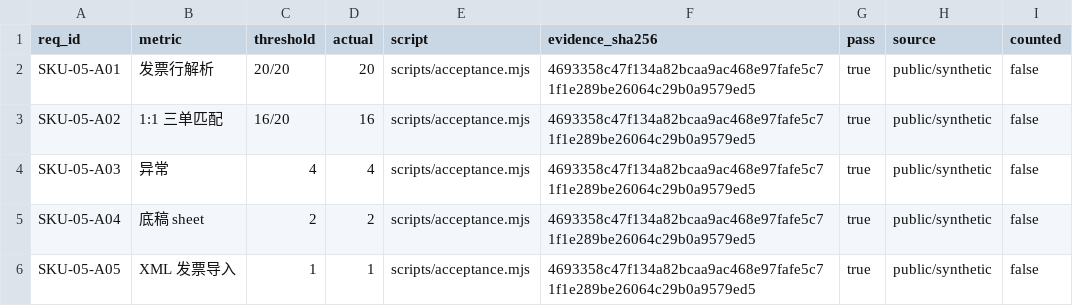
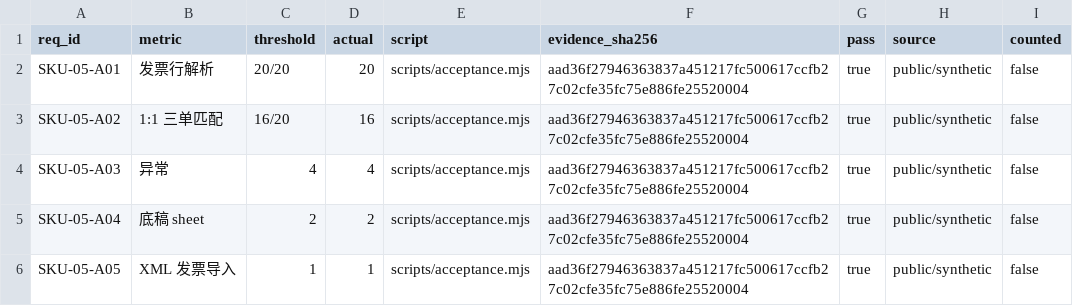
Before and after one commit to PerryLink/dsh-ap-three-way, a CSV file: ACCEPTANCE.csv, drawn as a sheet.

```diff
--- a/ACCEPTANCE.csv
+++ b/ACCEPTANCE.csv
@@ -1,6 +1,6 @@
 req_id,metric,threshold,actual,script,evidence_sha256,pass,source,counted
-SKU-05-A01,发票行解析,20/20,20,scripts/acceptance.mjs,4693358c47f134a82bcaa9ac468e97fafe5c71f1e289be26064c29b0a9579ed5,true,public/synthetic,false
-SKU-05-A02,1:1 三单匹配,16/20,16,scripts/acceptance.mjs,4693358c47f134a82bcaa9ac468e97fafe5c71f1e289be26064c29b0a9579ed5,true,public/synthetic,false
-SKU-05-A03,异常,4,4,scripts/acceptance.mjs,4693358c47f134a82bcaa9ac468e97fafe5c71f1e289be26064c29b0a9579ed5,true,public/synthetic,false
-SKU-05-A04,底稿 sheet,2,2,scripts/acceptance.mjs,4693358c47f134a82bcaa9ac468e97fafe5c71f1e289be26064c29b0a9579ed5,true,public/synthetic,false
-SKU-05-A05,XML 发票导入,1,1,scripts/acceptance.mjs,4693358c47f134a82bcaa9ac468e97fafe5c71f1e289be26064c29b0a9579ed5,true,public/synthetic,false
+SKU-05-A01,发票行解析,20/20,20,scripts/acceptance.mjs,aad36f27946363837a451217fc500617ccfb27c02cfe35fc75e886fe25520004,true,public/synthetic,false
+SKU-05-A02,1:1 三单匹配,16/20,16,scripts/acceptance.mjs,aad36f27946363837a451217fc500617ccfb27c02cfe35fc75e886fe25520004,true,public/synthetic,false
+SKU-05-A03,异常,4,4,scripts/acceptance.mjs,aad36f27946363837a451217fc500617ccfb27c02cfe35fc75e886fe25520004,true,public/synthetic,false
+SKU-05-A04,底稿 sheet,2,2,scripts/acceptance.mjs,aad36f27946363837a451217fc500617ccfb27c02cfe35fc75e886fe25520004,true,public/synthetic,false
+SKU-05-A05,XML 发票导入,1,1,scripts/acceptance.mjs,aad36f27946363837a451217fc500617ccfb27c02cfe35fc75e886fe25520004,true,public/synthetic,false
```
Also changed, not shown: 5 other files.
